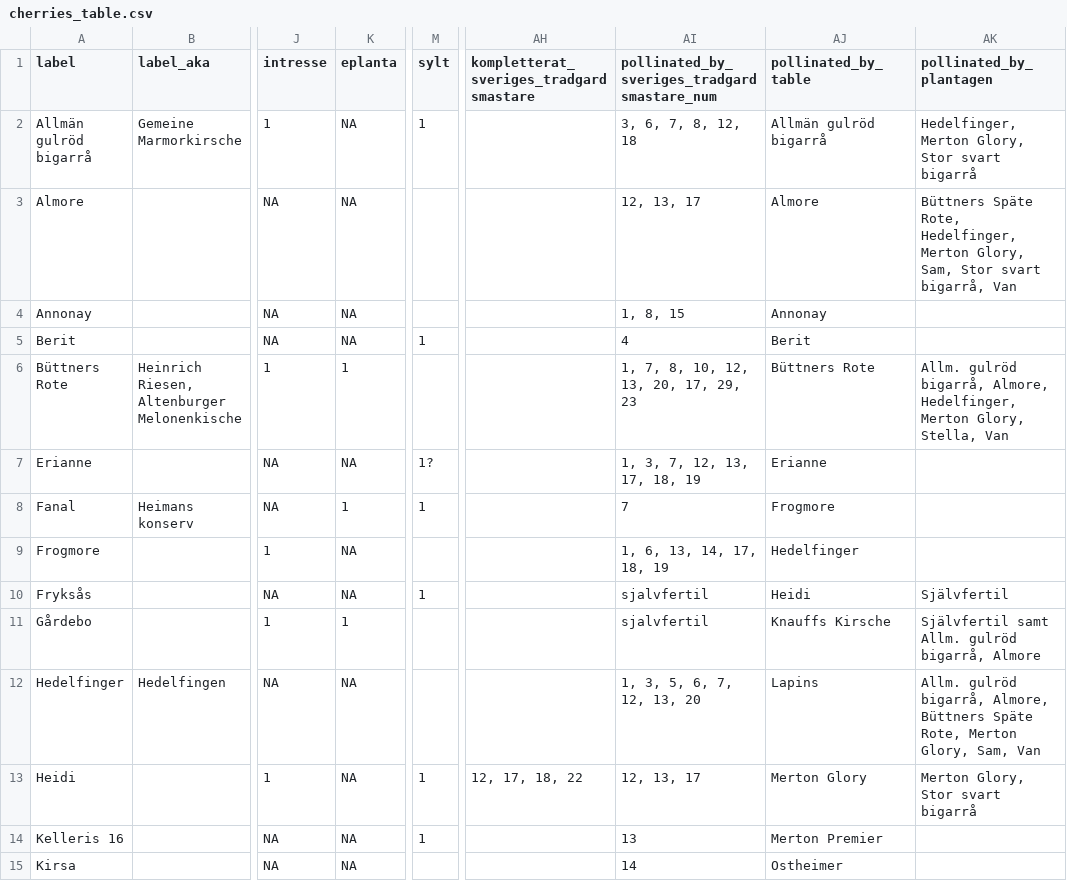
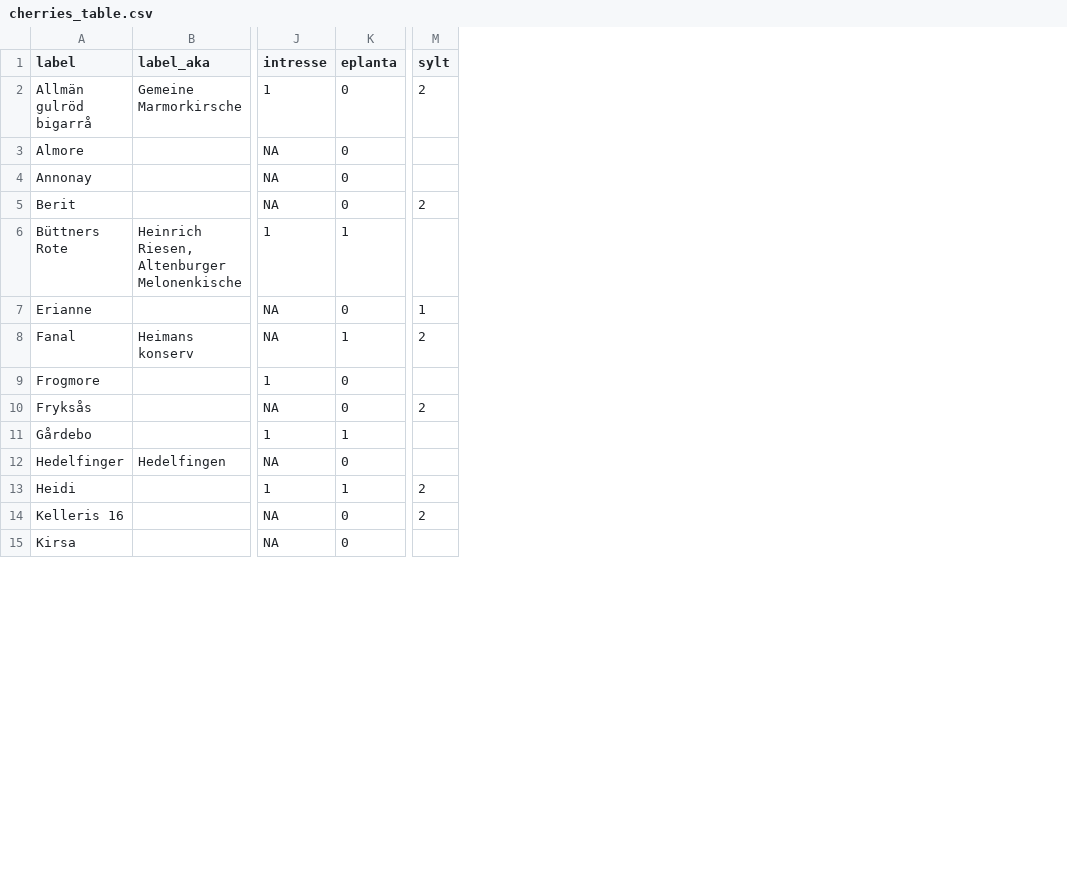
Before and after one commit to eeenilsson/odling, a CSV file: cherries_table.csv, drawn as a sheet; only a part is shown, gaps mark what is left out; the diff covers the shown part only; the diff names each change by its address in the sheet, - before the commit and + after, or states it on an @@ line.

```diff
--- a/cherries_table.csv
+++ b/cherries_table.csv
-column AH, rows 1-13: kompletterat_sveriges_tradgardsmastare |  |  |  |  |  |  |  |  |  |  |  | 12, 17, 18, 22
-column AI, rows 1-15: pollinated_by_sveriges_tradgardsmastare_num | 3, 6, 7, 8, 12, 18 | 12, 13, 17 | 1, 8, 15 | 4 | 1, 7, 8, 10, 12, 13, 20, 17, 29, 23 | 1, 3, 7, 12, 13, 17, 18, 19 | 7 | 1, 6, 13, 14, 17, 18, 19 | sjalvfertil | sjalvfertil | 1, 3, 5, 6, 7, 12, 13, 20 | 12, 13, 17 | 13 | 14
-column AJ (pollinated_by_table), rows 2-15: Allmän gulröd bigarrå | Almore | Annonay | Berit | Büttners Rote | Erianne | Frogmore | Hedelfinger | Heidi | Knauffs Kirsche | Lapins | Merton Glory | Merton Premier | Ostheimer
-column AK (pollinated_by_plantagen), rows 2-13: Hedelfinger, Merton Glory, Stor svart bigarrå | Büttners Späte Rote, Hedelfinger, Merton Glory, Sam, Stor svart bigarrå, Van |  |  | Allm. gulröd bigarrå, Almore, Hedelfinger, Merton Glory, Stella, Van |  |  |  | Självfertil | Självfertil samt Allm. gulröd bigarrå, Almore | Allm. gulröd bigarrå, Almore, Büttners Späte Rote, Merton Glory, Sam, Van | Merton Glory, Stor svart bigarrå
-K2:K5 (eplanta): NA
+K2:K5 (eplanta): 0
-M2 (sylt): 1
+M2 (sylt): 2
-M5 (sylt): 1
+M5 (sylt): 2
-K7 (eplanta): NA
+K7 (eplanta): 0
-M7 (sylt): 1?
+M7 (sylt): 1
-M8 (sylt): 1
+M8 (sylt): 2
-K9:K10 (eplanta): NA
+K9:K10 (eplanta): 0
-M10 (sylt): 1
+M10 (sylt): 2
-K12 (eplanta): NA
+K12 (eplanta): 0
-K13 (eplanta): NA
+K13 (eplanta): 1
-M13:M14 (sylt): 1
+M13:M14 (sylt): 2
-K14:K15 (eplanta): NA
+K14:K15 (eplanta): 0
```
Also changed, not shown: 34 edited cells elsewhere in this file, cherries_table_curated.csv, pollinated_by_sv_tradgm_chr.csv, 13 other files.
